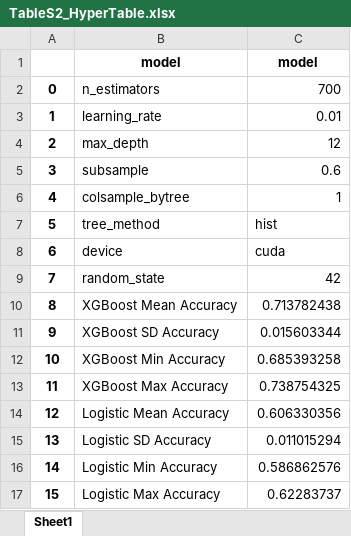
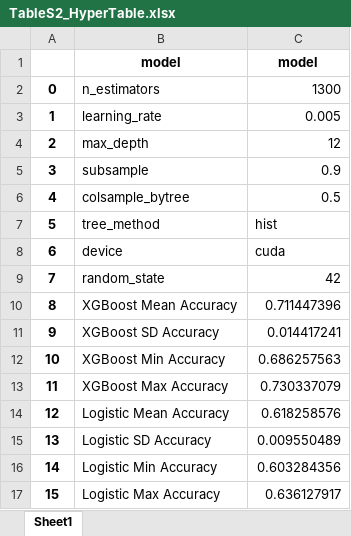
Before and after one commit to MichaelChaoLi-cpu/MLD01d, an Excel workbook: tables/TableS2_HyperTable.xlsx, sheet Sheet1, drawn as a sheet; values as stored, in another font and other column widths than the file's, no borders; the diff names each change by its address in the sheet, - before the commit and + after, or states it on an @@ line.

```diff
--- a/tables/TableS2_HyperTable.xlsx (sheet Sheet1)
+++ b/tables/TableS2_HyperTable.xlsx (sheet Sheet1)
-C2: 700
+C2: 1300
-C3: 0.01
+C3: 0.005
-C5: 0.6
+C5: 0.9
-C6: 1
+C6: 0.5
-C10: 0.713782438
+C10: 0.711447396
-C11: 0.015603344
+C11: 0.014417241
-C12: 0.685393258
+C12: 0.686257563
-C13: 0.738754325
+C13: 0.730337079
-C14: 0.606330356
+C14: 0.618258576
-C15: 0.011015294
+C15: 0.009550489
-C16: 0.586862576
+C16: 0.603284356
-C17: 0.62283737
+C17: 0.636127917
```
Also changed, not shown: tables/Table1_DataSummary.xlsx, tables/TableS1_respondentCount.xlsx, 2 other files.
